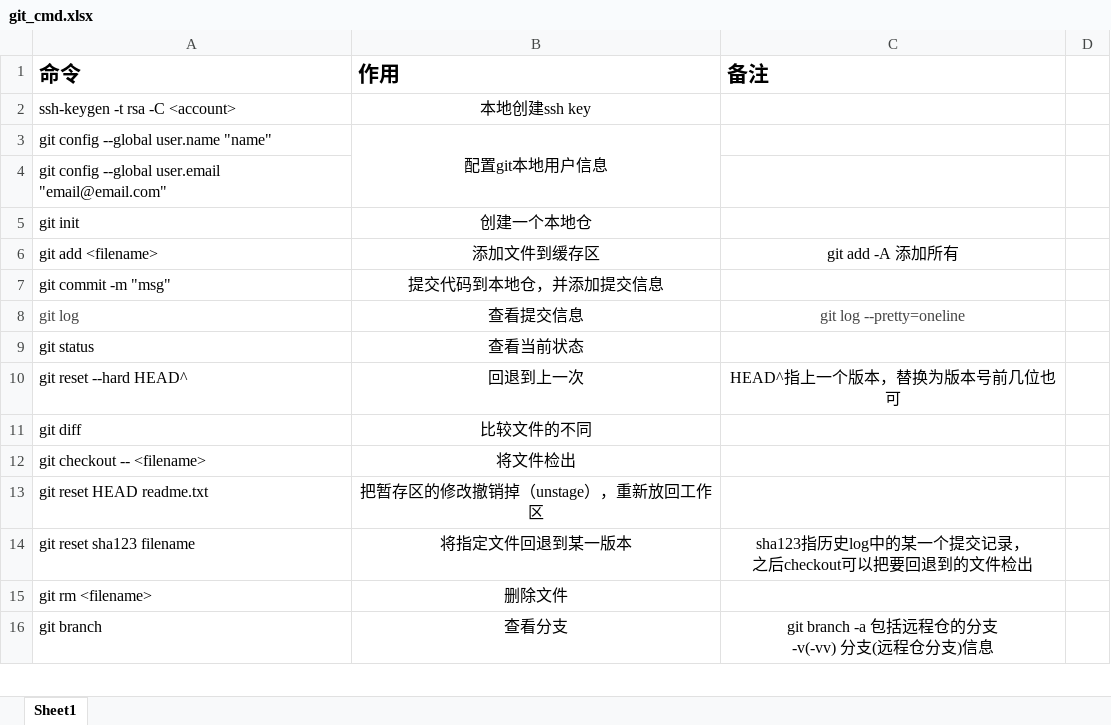
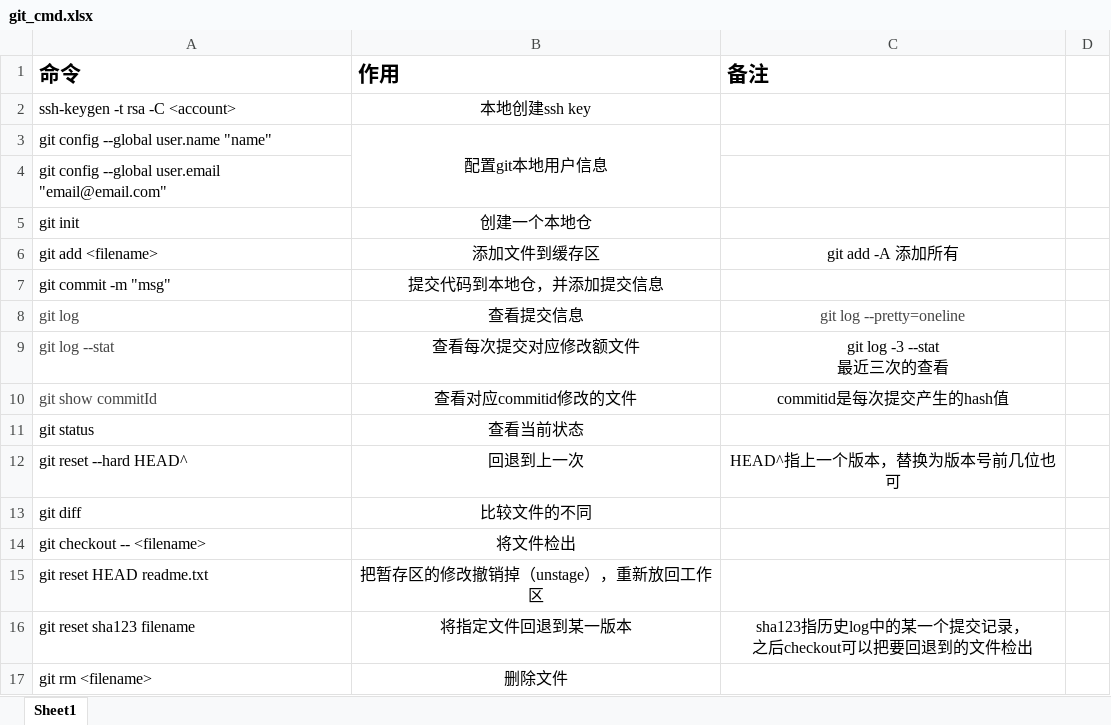
Before and after one commit to xiuluo-psz/source, an Excel workbook: git_cmd.xlsx, sheet Sheet1, drawn as a sheet; only a part is shown; the shorter side is filled out with more unchanged rows; values as stored, in another font and other column widths than the file's, no borders; ↵ is a line break in a cell; the diff names each change by its address in the sheet, - before the commit and + after, or states it on an @@ line.

Commit message:
添加 查看提交所修改的文件的命令

```diff
--- a/git_cmd.xlsx (sheet Sheet1)
+++ b/git_cmd.xlsx (sheet Sheet1)
+row 9: git log --stat | 查看每次提交对应修改额文件 | git log -3 --stat ↵ 最近三次的查看
+row 10: git show commitId | 查看对应commitid修改的文件 | commitid是每次提交产生的hash值
```
